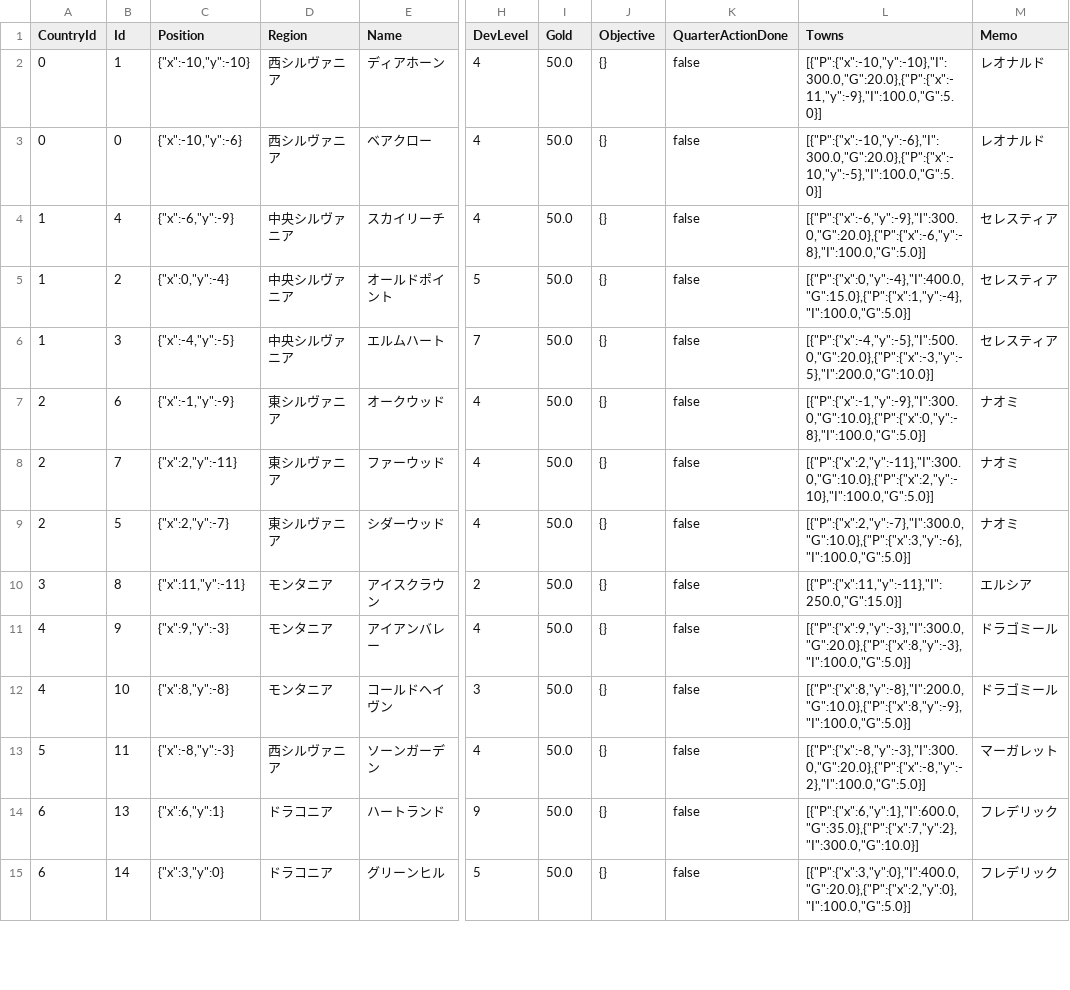
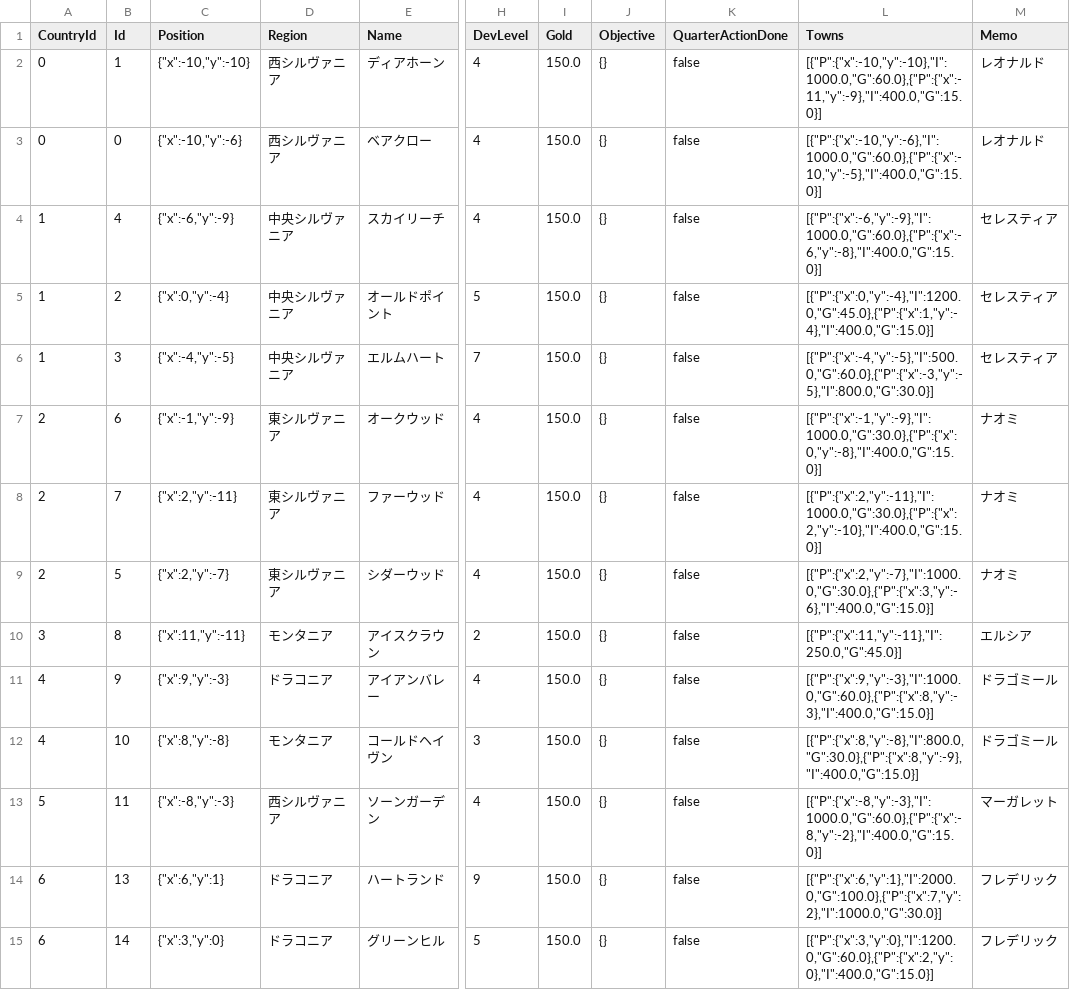
Before and after one commit to 778a0a/betrayer2, a CSV file: Assets/Resources/Scenarios/02/castle_data.csv, drawn as a sheet; only a part is shown, gaps mark what is left out; the diff covers the shown part only; the diff names each change by its address in the sheet, - before the commit and + after, or states it on an @@ line.

```diff
--- a/Assets/Resources/Scenarios/02/castle_data.csv
+++ b/Assets/Resources/Scenarios/02/castle_data.csv
-I2:I15 (Gold): 50.0
+I2:I15 (Gold): 150.0
-L2 (Towns): [{"P":{"x":-10,"y":-10},"I":300.0,"G":20.0},{"P":{"x":-11,"y":-9},"I":100.0,"G":5.0}]
+L2 (Towns): [{"P":{"x":-10,"y":-10},"I":1000.0,"G":60.0},{"P":{"x":-11,"y":-9},"I":400.0,"G":15.0}]
-L3 (Towns): [{"P":{"x":-10,"y":-6},"I":300.0,"G":20.0},{"P":{"x":-10,"y":-5},"I":100.0,"G":5.0}]
+L3 (Towns): [{"P":{"x":-10,"y":-6},"I":1000.0,"G":60.0},{"P":{"x":-10,"y":-5},"I":400.0,"G":15.0}]
-L4 (Towns): [{"P":{"x":-6,"y":-9},"I":300.0,"G":20.0},{"P":{"x":-6,"y":-8},"I":100.0,"G":5.0}]
+L4 (Towns): [{"P":{"x":-6,"y":-9},"I":1000.0,"G":60.0},{"P":{"x":-6,"y":-8},"I":400.0,"G":15.0}]
-L5 (Towns): [{"P":{"x":0,"y":-4},"I":400.0,"G":15.0},{"P":{"x":1,"y":-4},"I":100.0,"G":5.0}]
+L5 (Towns): [{"P":{"x":0,"y":-4},"I":1200.0,"G":45.0},{"P":{"x":1,"y":-4},"I":400.0,"G":15.0}]
-L6 (Towns): [{"P":{"x":-4,"y":-5},"I":500.0,"G":20.0},{"P":{"x":-3,"y":-5},"I":200.0,"G":10.0}]
+L6 (Towns): [{"P":{"x":-4,"y":-5},"I":500.0,"G":60.0},{"P":{"x":-3,"y":-5},"I":800.0,"G":30.0}]
-L7 (Towns): [{"P":{"x":-1,"y":-9},"I":300.0,"G":10.0},{"P":{"x":0,"y":-8},"I":100.0,"G":5.0}]
+L7 (Towns): [{"P":{"x":-1,"y":-9},"I":1000.0,"G":30.0},{"P":{"x":0,"y":-8},"I":400.0,"G":15.0}]
-L8 (Towns): [{"P":{"x":2,"y":-11},"I":300.0,"G":10.0},{"P":{"x":2,"y":-10},"I":100.0,"G":5.0}]
+L8 (Towns): [{"P":{"x":2,"y":-11},"I":1000.0,"G":30.0},{"P":{"x":2,"y":-10},"I":400.0,"G":15.0}]
-L9 (Towns): [{"P":{"x":2,"y":-7},"I":300.0,"G":10.0},{"P":{"x":3,"y":-6},"I":100.0,"G":5.0}]
+L9 (Towns): [{"P":{"x":2,"y":-7},"I":1000.0,"G":30.0},{"P":{"x":3,"y":-6},"I":400.0,"G":15.0}]
-L10 (Towns): [{"P":{"x":11,"y":-11},"I":250.0,"G":15.0}]
+L10 (Towns): [{"P":{"x":11,"y":-11},"I":250.0,"G":45.0}]
-D11 (Region): モンタニア
+D11 (Region): ドラコニア
-L11 (Towns): [{"P":{"x":9,"y":-3},"I":300.0,"G":20.0},{"P":{"x":8,"y":-3},"I":100.0,"G":5.0}]
+L11 (Towns): [{"P":{"x":9,"y":-3},"I":1000.0,"G":60.0},{"P":{"x":8,"y":-3},"I":400.0,"G":15.0}]
-L12 (Towns): [{"P":{"x":8,"y":-8},"I":200.0,"G":10.0},{"P":{"x":8,"y":-9},"I":100.0,"G":5.0}]
+L12 (Towns): [{"P":{"x":8,"y":-8},"I":800.0,"G":30.0},{"P":{"x":8,"y":-9},"I":400.0,"G":15.0}]
-L13 (Towns): [{"P":{"x":-8,"y":-3},"I":300.0,"G":20.0},{"P":{"x":-8,"y":-2},"I":100.0,"G":5.0}]
+L13 (Towns): [{"P":{"x":-8,"y":-3},"I":1000.0,"G":60.0},{"P":{"x":-8,"y":-2},"I":400.0,"G":15.0}]
-L14 (Towns): [{"P":{"x":6,"y":1},"I":600.0,"G":35.0},{"P":{"x":7,"y":2},"I":300.0,"G":10.0}]
+L14 (Towns): [{"P":{"x":6,"y":1},"I":2000.0,"G":100.0},{"P":{"x":7,"y":2},"I":1000.0,"G":30.0}]
-L15 (Towns): [{"P":{"x":3,"y":0},"I":400.0,"G":20.0},{"P":{"x":2,"y":0},"I":100.0,"G":5.0}]
+L15 (Towns): [{"P":{"x":3,"y":0},"I":1200.0,"G":60.0},{"P":{"x":2,"y":0},"I":400.0,"G":15.0}]
```
Also changed, not shown: 46 edited cells elsewhere in this file, Assets/Resources/Scenarios/01/castle_data.csv, Assets/Resources/Scenarios/01/character_data.csv, 16 other files.
